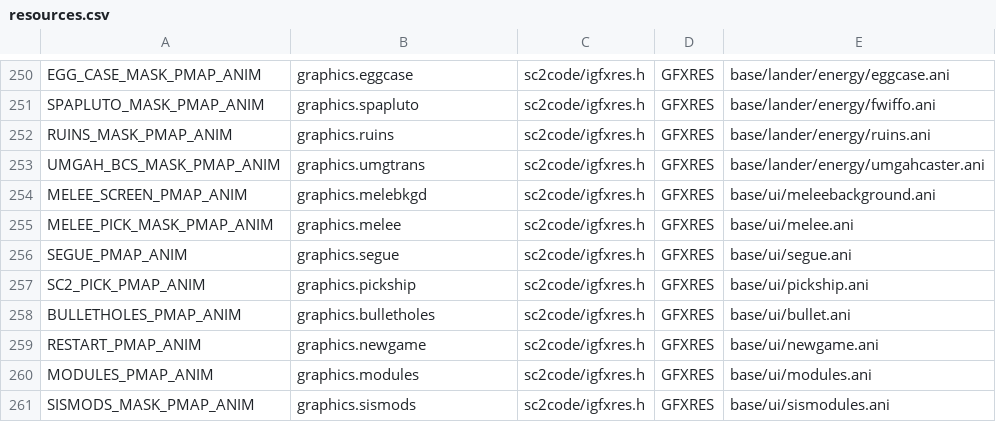
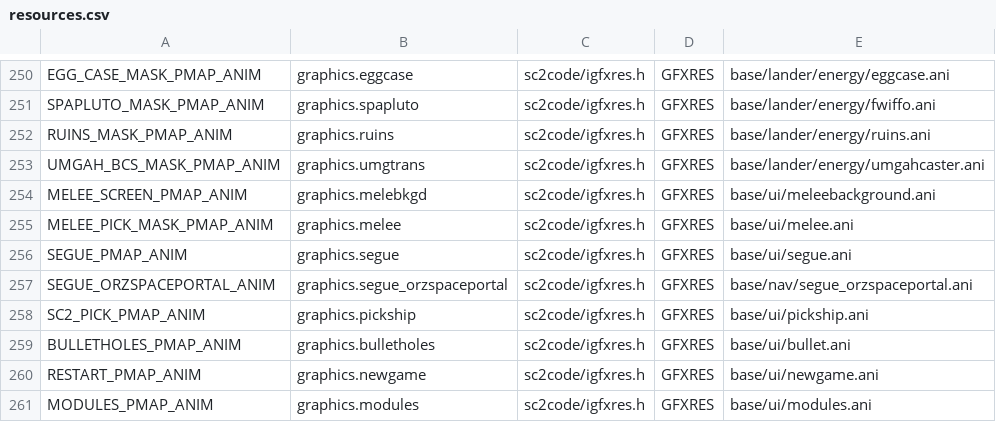
Before and after one commit to ejrh/project6014, a CSV file: tools/resmap/resources.csv, drawn as a sheet; only a part is shown, gaps mark what is left out; the shorter side is filled out with more unchanged rows; the diff names each change by its address in the sheet, - before the commit and + after, or states it on an @@ line.

```diff
--- a/tools/resmap/resources.csv
+++ b/tools/resmap/resources.csv
+row 257: SEGUE_ORZSPACEPORTAL_ANIM | graphics.segue_orzspaceportal | sc2code/igfxres.h | GFXRES | base/nav/segue_orzspaceportal.ani
```
Also changed, not shown: 7 other files.
